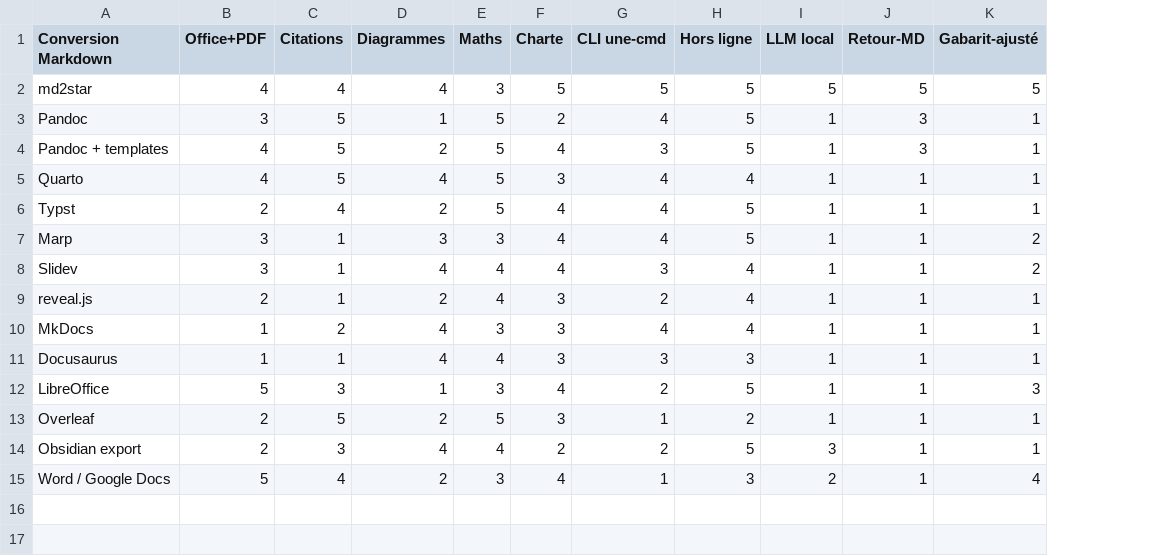
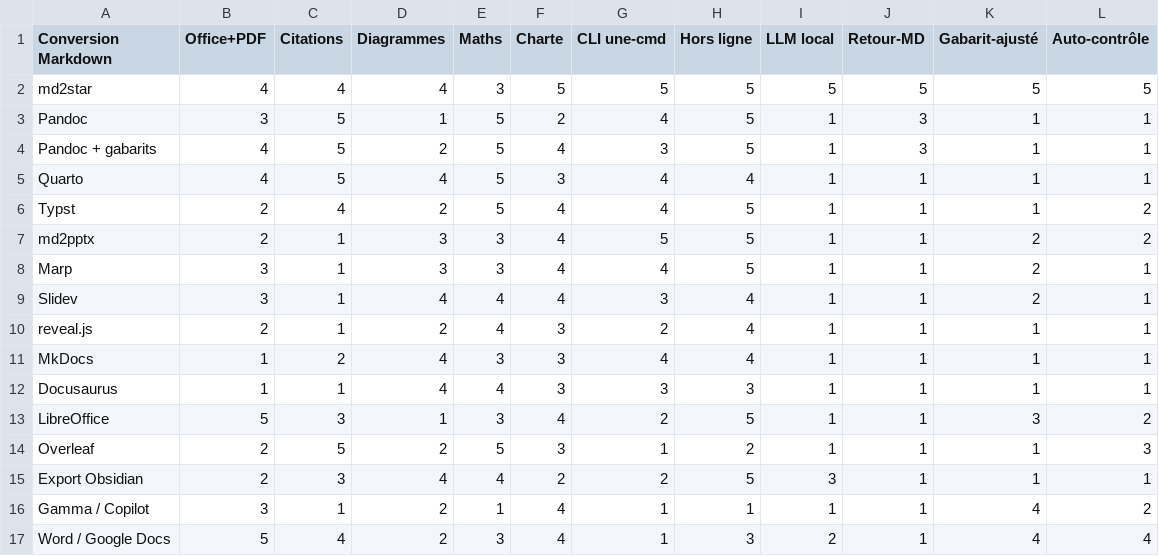
Before and after one commit to warith-harchaoui/md2star, a CSV file: assets/paysage.csv, drawn as a sheet; addresses are those after the commit; the diff names each change by its address in the sheet, - before the commit and + after, or states it on an @@ line.

```diff
--- a/assets/paysage.csv
+++ b/assets/paysage.csv
+column L (Auto-contrôle), rows 2-6: 5 | 1 | 1 | 1 | 2; rows 8-15: 1 | 1 | 1 | 1 | 1 | 2 | 3 | 1; row 17: 4
-A4 (Conversion Markdown): Pandoc + templates
+A4 (Conversion Markdown): Pandoc + gabarits
+row 7: md2pptx | 2 | 1 | 3 | 3 | 4 | 5 | 5 | 1 | 1 | 2 | 2
-A15 (Conversion Markdown): Obsidian export
+A15 (Conversion Markdown): Export Obsidian
+row 16: Gamma / Copilot | 3 | 1 | 2 | 1 | 4 | 1 | 1 | 1 | 1 | 4 | 2
```
Also changed, not shown: assets/landscape.csv, 21 other files.
